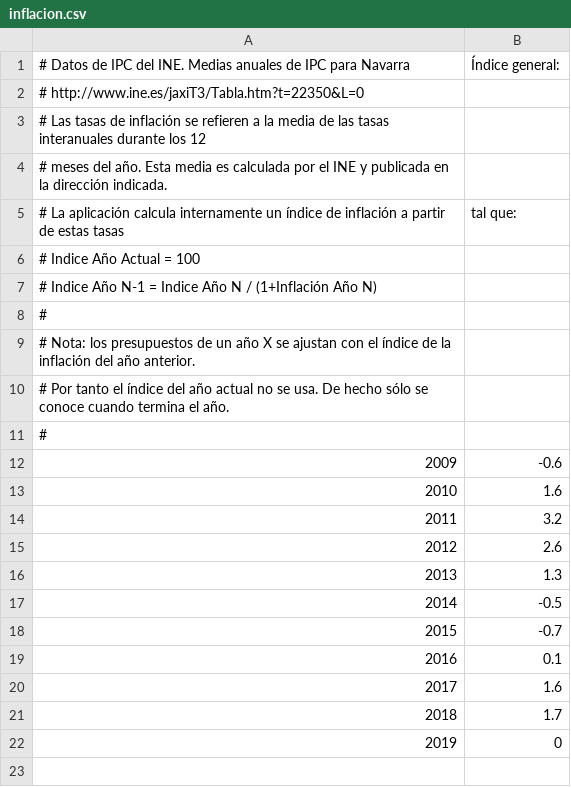
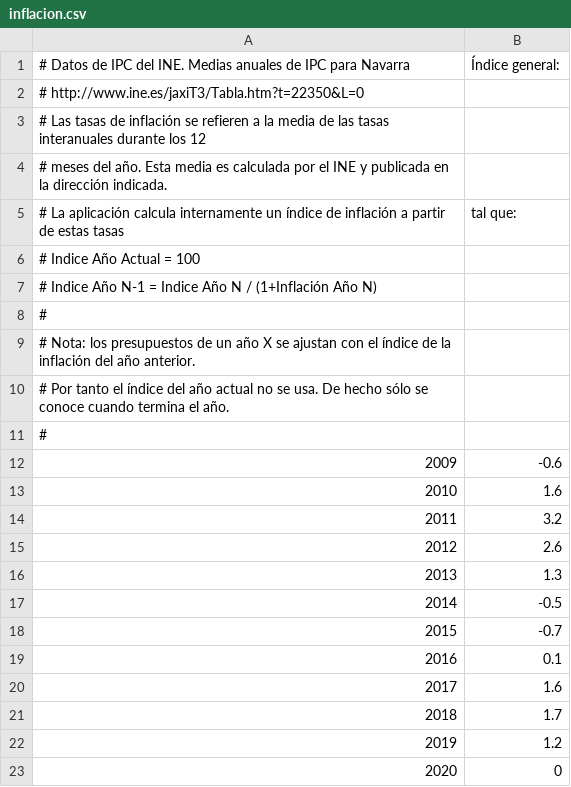
Before and after one commit to civio/presupuesto-navarra, a CSV file: data/inflacion.csv, drawn as a sheet; addresses are those after the commit; the diff names each change by its address in the sheet, - before the commit and + after, or states it on an @@ line.

```diff
--- a/data/inflacion.csv
+++ b/data/inflacion.csv
+row 22: 2019 | 1.2
@@ column A renumbered from row 23 down @@
```
Also changed, not shown: data/poblacion.csv.
